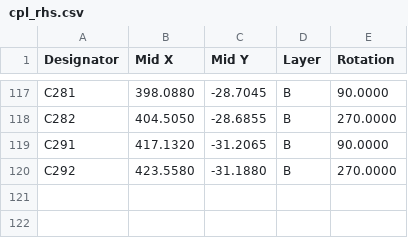
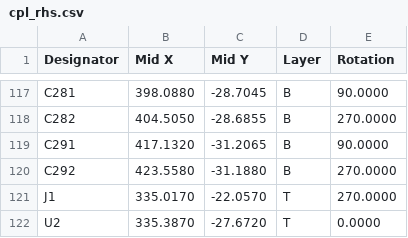
Before and after one commit to atisharma/Lucca-58HE, a CSV file: PCBs/cpl_rhs.csv, drawn as a sheet; only a part is shown, gaps mark what is left out; the diff names each change by its address in the sheet, - before the commit and + after, or states it on an @@ line.

```diff
--- a/PCBs/cpl_rhs.csv
+++ b/PCBs/cpl_rhs.csv
+row 121: J1 | 335.0170 | -22.0570 | T | 270.0000
+row 122: U2 | 335.3870 | -27.6720 | T | 0.0000
```
Also changed, not shown: PCBs/bom_lhs.csv, PCBs/cpl_lhs.csv, 4 other files.
